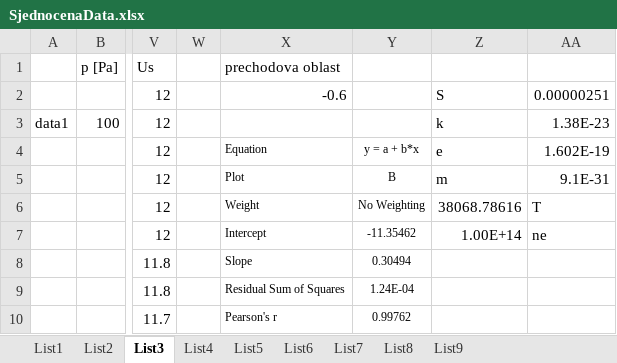
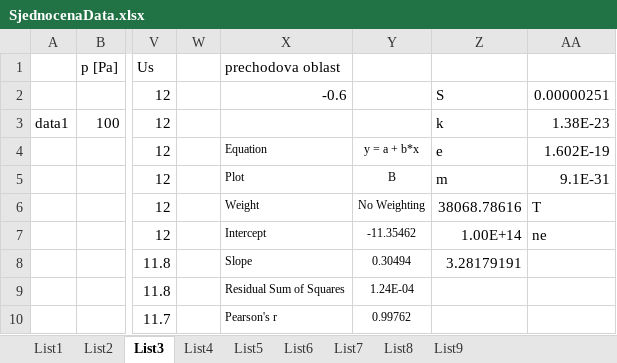
Before and after one commit to Raay473667/PraktikaPlazma, an Excel workbook: 02_JednoduchaSonda/data/SjednocenaData.xlsx, sheet List3, drawn as a sheet; only a part is shown, gaps mark what is left out; values as stored, in another font and other column widths than the file's, no borders; the diff names each change by its address in the sheet, - before the commit and + after, or states it on an @@ line.

```diff
--- a/02_JednoduchaSonda/data/SjednocenaData.xlsx (sheet List3)
+++ b/02_JednoduchaSonda/data/SjednocenaData.xlsx (sheet List3)
-Z8: (empty)
+Z8: 3.28179191
```
Also changed, not shown: sheet List2, sheet List8, sheet List6, sheet List7, sheet List9, sheet List4, 1 more sheet, 2 other files.
